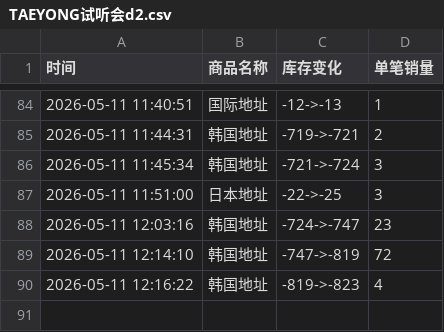
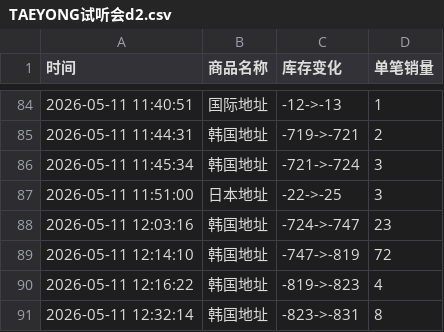
Before and after one commit to yuiki001/TAEYONG-k4d2, a CSV file: TAEYONG试听会d2.csv, drawn as a sheet; only a part is shown, gaps mark what is left out.

Commit message:
自动更新数据 2026-05-11 12:32:15

```diff
--- a/TAEYONG试听会d2.csv
+++ b/TAEYONG试听会d2.csv
@@ -90 +90,2 @@
 2026-05-11 12:16:22,韩国地址,-819->-823,4
+2026-05-11 12:32:14,韩国地址,-823->-831,8
```
